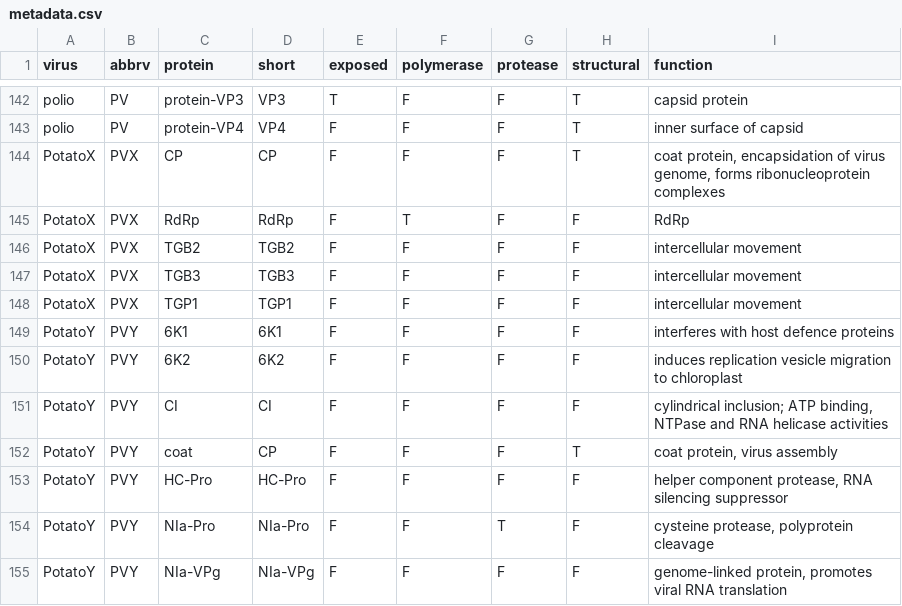
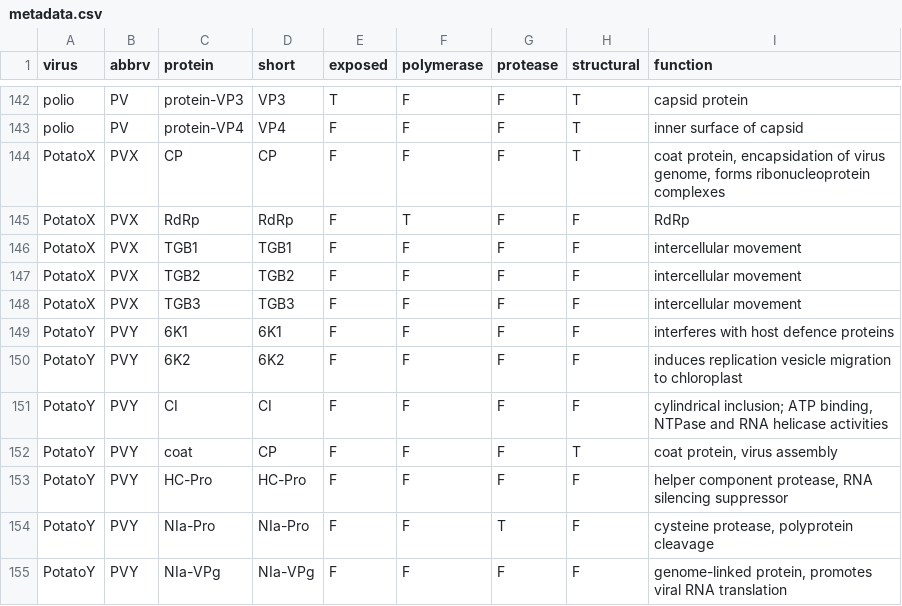
Before and after one commit to PoonLab/surfaces, a CSV file: data/metadata.csv, drawn as a sheet; only a part is shown, gaps mark what is left out.

Commit message:
renamed potato x tgp1; modified EMD script to calculate centroids for replicate samples

```diff
--- a/data/metadata.csv
+++ b/data/metadata.csv
@@ -145,5 +145,5 @@ PotatoX,PVX,CP,CP,F,F,F,T,"coat protein, encapsidation of virus genome, forms ri
 PotatoX,PVX,RdRp,RdRp,F,T,F,F,RdRp
+PotatoX,PVX,TGB1,TGB1,F,F,F,F,intercellular movement
 PotatoX,PVX,TGB2,TGB2,F,F,F,F,intercellular movement
 PotatoX,PVX,TGB3,TGB3,F,F,F,F,intercellular movement
-PotatoX,PVX,TGP1,TGP1,F,F,F,F,intercellular movement
 PotatoY,PVY,6K1,6K1,F,F,F,F,interferes with host defence proteins
```
Also changed, not shown: 1 other file.
